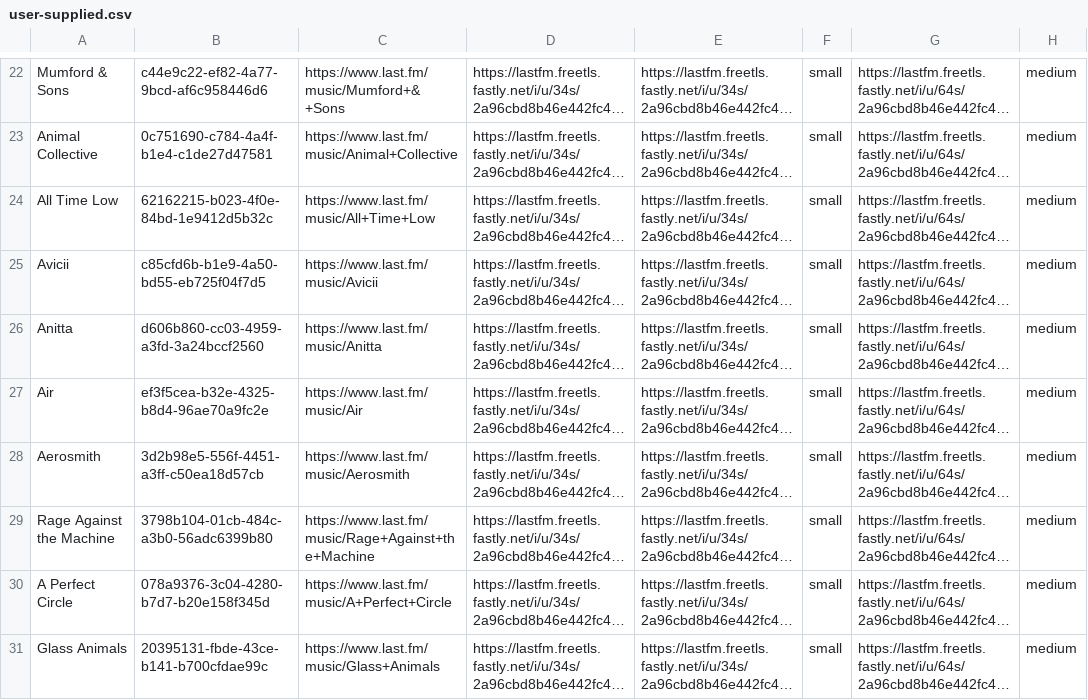
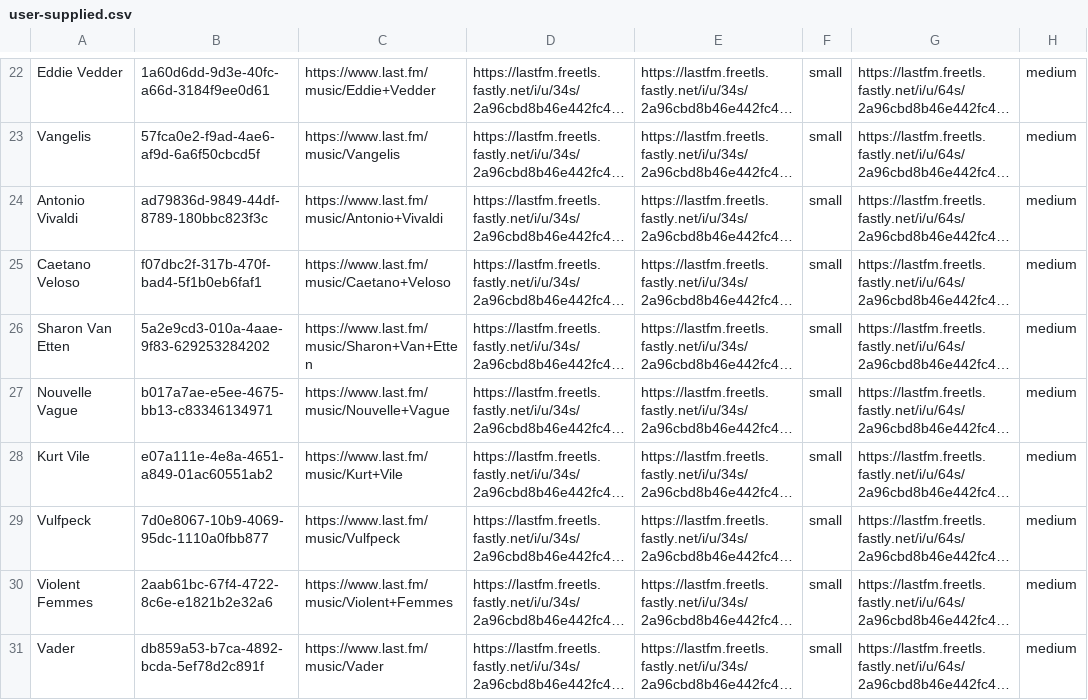
Before and after one commit to ruyisbaros/rest_api_task, a CSV file: server/user-supplied.csv, drawn as a sheet; only a part is shown, gaps mark what is left out; long unchanged cells end in …; the diff covers the shown part only; the diff names each change by its address in the sheet, - before the commit and + after, or states it on an @@ line.

```diff
--- a/server/user-supplied.csv
+++ b/server/user-supplied.csv
-A22: Mumford & Sons
+A22: Eddie Vedder
-B22: c44e9c22-ef82-4a77-9bcd-af6c958446d6
+B22: 1a60d6dd-9d3e-40fc-a66d-3184f9ee0d61
-C22: https://www.last.fm/music/Mumford+&+Sons
+C22: https://www.last.fm/music/Eddie+Vedder
-A23: Animal Collective
+A23: Vangelis
-B23: 0c751690-c784-4a4f-b1e4-c1de27d47581
+B23: 57fca0e2-f9ad-4ae6-af9d-6a6f50cbcd5f
-C23: https://www.last.fm/music/Animal+Collective
+C23: https://www.last.fm/music/Vangelis
-A24: All Time Low
+A24: Antonio Vivaldi
-B24: 62162215-b023-4f0e-84bd-1e9412d5b32c
+B24: ad79836d-9849-44df-8789-180bbc823f3c
-C24: https://www.last.fm/music/All+Time+Low
+C24: https://www.last.fm/music/Antonio+Vivaldi
-A25: Avicii
+A25: Caetano Veloso
-B25: c85cfd6b-b1e9-4a50-bd55-eb725f04f7d5
+B25: f07dbc2f-317b-470f-bad4-5f1b0eb6faf1
-C25: https://www.last.fm/music/Avicii
+C25: https://www.last.fm/music/Caetano+Veloso
-A26: Anitta
+A26: Sharon Van Etten
-B26: d606b860-cc03-4959-a3fd-3a24bccf2560
+B26: 5a2e9cd3-010a-4aae-9f83-629253284202
-C26: https://www.last.fm/music/Anitta
+C26: https://www.last.fm/music/Sharon+Van+Etten
-A27: Air
+A27: Nouvelle Vague
-B27: ef3f5cea-b32e-4325-b8d4-96ae70a9fc2e
+B27: b017a7ae-e5ee-4675-bb13-c83346134971
-C27: https://www.last.fm/music/Air
+C27: https://www.last.fm/music/Nouvelle+Vague
-A28: Aerosmith
+A28: Kurt Vile
-B28: 3d2b98e5-556f-4451-a3ff-c50ea18d57cb
+B28: e07a111e-4e8a-4651-a849-01ac60551ab2
-C28: https://www.last.fm/music/Aerosmith
+C28: https://www.last.fm/music/Kurt+Vile
-A29: Rage Against the Machine
+A29: Vulfpeck
-B29: 3798b104-01cb-484c-a3b0-56adc6399b80
+B29: 7d0e8067-10b9-4069-95dc-1110a0fbb877
-C29: https://www.last.fm/music/Rage+Against+the+Machine
+C29: https://www.last.fm/music/Vulfpeck
-A30: A Perfect Circle
+A30: Violent Femmes
-B30: 078a9376-3c04-4280-b7d7-b20e158f345d
+B30: 2aab61bc-67f4-4722-8c6e-e1821b2e32a6
-C30: https://www.last.fm/music/A+Perfect+Circle
+C30: https://www.last.fm/music/Violent+Femmes
-A31: Glass Animals
+A31: Vader
-B31: 20395131-fbde-43ce-b141-b700cfdae99c
+B31: db859a53-b7ca-4892-bcda-5ef78d2c891f
-C31: https://www.last.fm/music/Glass+Animals
+C31: https://www.last.fm/music/Vader
```
Also changed, not shown: 60 edited cells elsewhere in this file, 11 other files.
